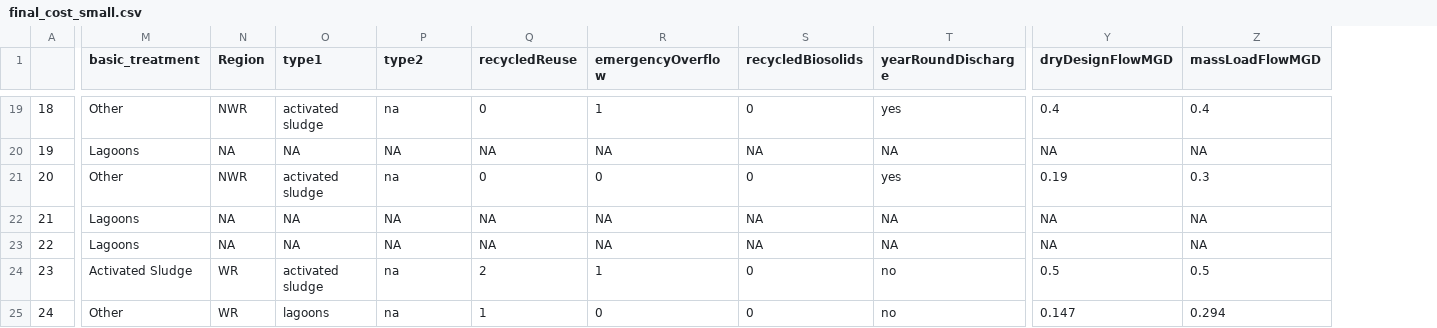
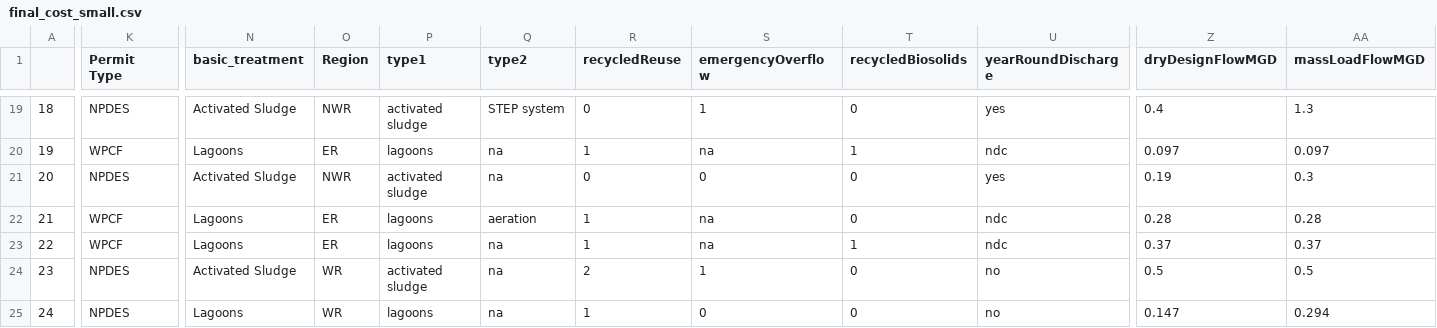
Before and after one commit to graysonwhite/dspg-wastewater, a CSV file: wwtp-cost-app/final_cost_small.csv, drawn as a sheet; only a part is shown, gaps mark what is left out; addresses are those after the commit; the diff covers the shown part only; the diff names each change by its address in the sheet, - before the commit and + after, or states it on an @@ line.

```diff
--- a/wwtp-cost-app/final_cost_small.csv
+++ b/wwtp-cost-app/final_cost_small.csv
+column K (Permit Type), rows 19-25: NPDES | WPCF | NPDES | WPCF | WPCF | NPDES | NPDES
-N19 (basic_treatment): Other
+N19 (basic_treatment): Activated Sludge
-Q19 (type2): na
+Q19 (type2): STEP system
-AA19 (massLoadFlowMGD): 0.4
+AA19 (massLoadFlowMGD): 1.3
-O20 (Region): NA
+O20 (Region): ER
-P20 (type1): NA
+P20 (type1): lagoons
-Q20 (type2): NA
+Q20 (type2): na
-R20 (recycledReuse): NA
+R20 (recycledReuse): 1
-S20 (emergencyOverflow): NA
+S20 (emergencyOverflow): na
-T20 (recycledBiosolids): NA
+T20 (recycledBiosolids): 1
-U20 (yearRoundDischarge): NA
+U20 (yearRoundDischarge): ndc
-Z20 (dryDesignFlowMGD): NA
+Z20 (dryDesignFlowMGD): 0.097
-AA20 (massLoadFlowMGD): NA
+AA20 (massLoadFlowMGD): 0.097
-N21 (basic_treatment): Other
+N21 (basic_treatment): Activated Sludge
-O22:O23 (Region): NA
+O22:O23 (Region): ER
-P22:P23 (type1): NA
+P22:P23 (type1): lagoons
-Q22 (type2): NA
+Q22 (type2): aeration
-R22:R23 (recycledReuse): NA
+R22:R23 (recycledReuse): 1
-S22:S23 (emergencyOverflow): NA
+S22:S23 (emergencyOverflow): na
-T22 (recycledBiosolids): NA
+T22 (recycledBiosolids): 0
-U22:U23 (yearRoundDischarge): NA
+U22:U23 (yearRoundDischarge): ndc
-Z22 (dryDesignFlowMGD): NA
+Z22 (dryDesignFlowMGD): 0.28
-AA22 (massLoadFlowMGD): NA
+AA22 (massLoadFlowMGD): 0.28
-Q23 (type2): NA
+Q23 (type2): na
-T23 (recycledBiosolids): NA
+T23 (recycledBiosolids): 1
-Z23 (dryDesignFlowMGD): NA
+Z23 (dryDesignFlowMGD): 0.37
-AA23 (massLoadFlowMGD): NA
+AA23 (massLoadFlowMGD): 0.37
-N25 (basic_treatment): Other
+N25 (basic_treatment): Lagoons
```
Also changed, not shown: 147 edited cells elsewhere in this file, 7 other files.
